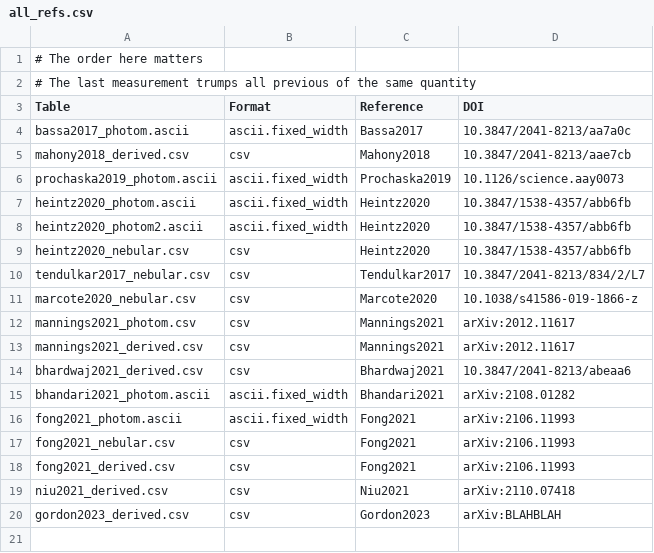
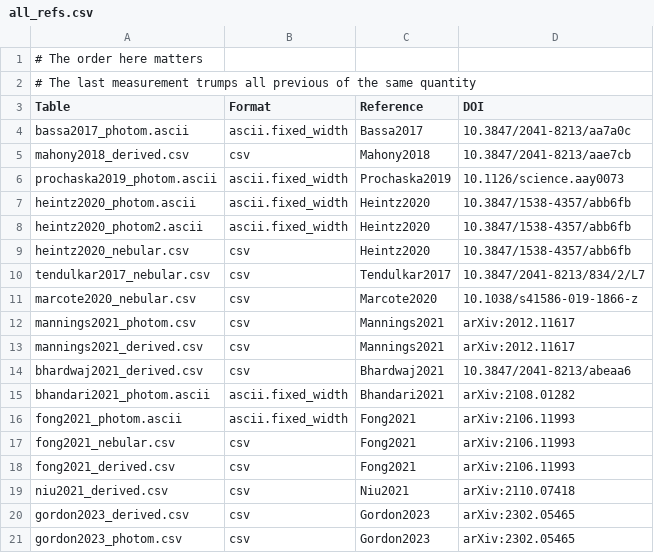
Before and after one commit to FRBs/FRB, a CSV file: frb/data/Galaxies/Literature/all_refs.csv, drawn as a sheet.

```diff
--- a/frb/data/Galaxies/Literature/all_refs.csv
+++ b/frb/data/Galaxies/Literature/all_refs.csv
@@ -19,2 +19,3 @@ fong2021_derived.csv,csv,Fong2021,arXiv:2106.11993
 niu2021_derived.csv,csv,Niu2021,arXiv:2110.07418
-gordon2023_derived.csv,csv,Gordon2023,arXiv:BLAHBLAH
+gordon2023_derived.csv,csv,Gordon2023,arXiv:2302.05465
+gordon2023_photom.csv,csv,Gordon2023,arXiv:2302.05465
```
Also changed, not shown: frb/data/Galaxies/public_hosts.csv, 3 other files.
